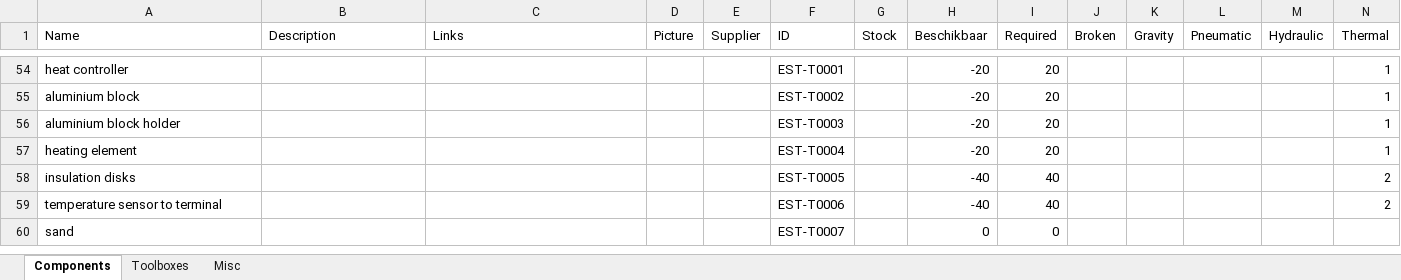
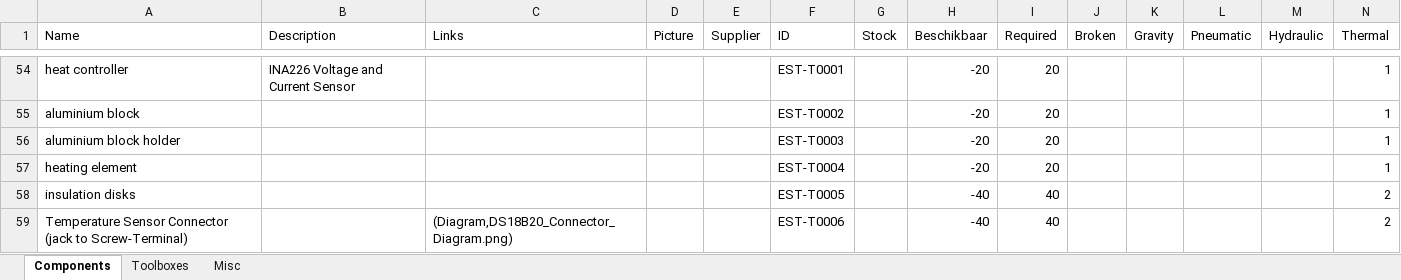
Before and after one commit to Energy-Storage-and-Transport/Energy-Storage-and-Transport.github.io, an Excel workbook: data/components.xlsx, sheet Components, drawn as a sheet; only a part is shown, gaps mark what is left out; values as stored, in another font and other column widths than the file's, no borders; conditional formats and table styles not drawn; the diff covers the shown part only; the diff names each change by its address in the sheet, - before the commit and + after, or states it on an @@ line.

```diff
--- a/data/components.xlsx (sheet Components)
+++ b/data/components.xlsx (sheet Components)
-B54 (Description): (empty)
+B54 (Description): INA226 Voltage and Current Sensor
-A59 (Name): temperature sensor to terminal
+A59 (Name): Temperature Sensor Connector (jack to Screw-Terminal)
-C59 (Links): (empty)
+C59 (Links): (Diagram,DS18B20_Connector_Diagram.png)
@@ row 60 hidden: sand |  |  |  |  | EST-T0007 |  | 0 | 0 @@
```
Also changed, not shown: 1 removed row and 48 hidden or unhidden rows elsewhere in this sheet, hidden cells, 1 other file.
